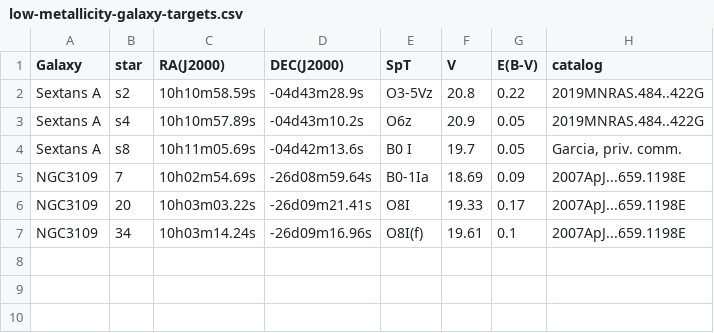
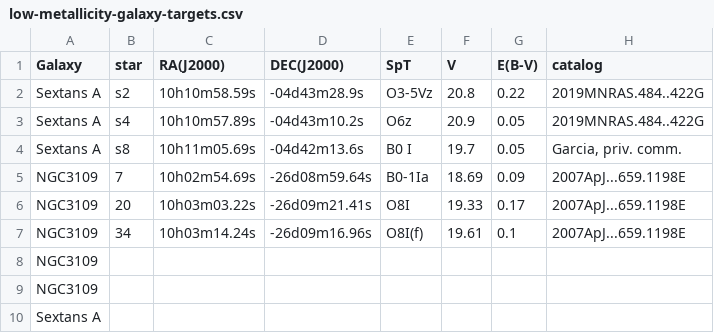
Before and after one commit to spacetelescope/ullyses-utils, a CSV file: utils/data/target_metadata/low-metallicity-galaxy-targets.csv, drawn as a sheet; only a part is shown; the diff names each change by its address in the sheet, - before the commit and + after, or states it on an @@ line.

```diff
--- a/utils/data/target_metadata/low-metallicity-galaxy-targets.csv
+++ b/utils/data/target_metadata/low-metallicity-galaxy-targets.csv
-A8:A9 (Galaxy): (empty)
+A8:A9 (Galaxy): NGC3109
-A10 (Galaxy): (empty)
+A10 (Galaxy): Sextans A
```
Also changed, not shown: utils/data/target_metadata/lowz_preferred_names.csv, utils/data/target_metadata/pd_all_aliases.csv, 2 other files.
